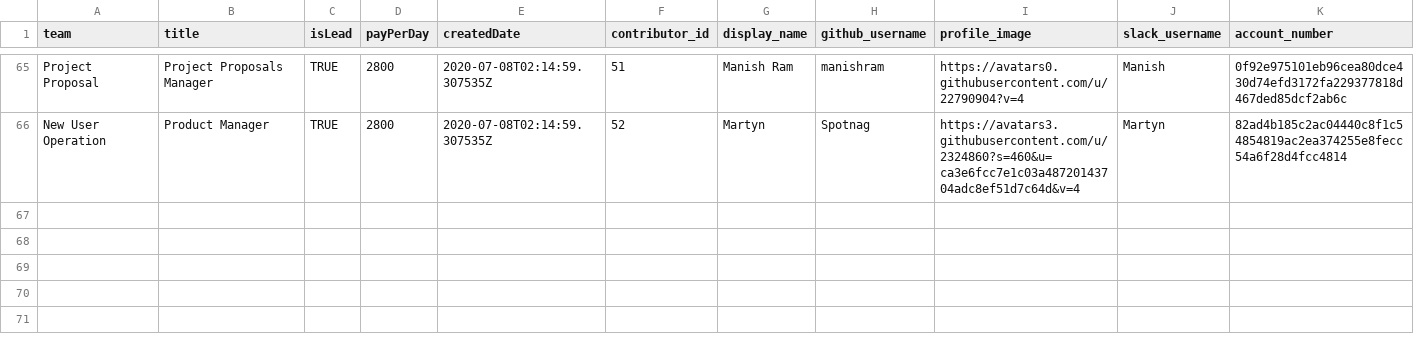
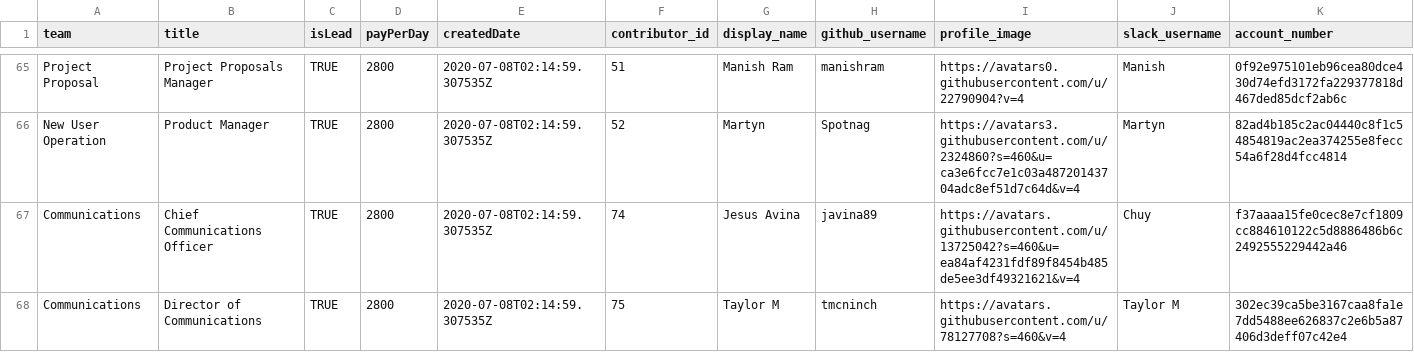
Before and after one commit to buckyroberts/Payment-Processor, a CSV file: csvs/teams.csv, drawn as a sheet; only a part is shown, gaps mark what is left out; the diff names each change by its address in the sheet, - before the commit and + after, or states it on an @@ line.

Commit message:
2 New Contributors
New Team Communications with 2 Contributors, ID - 74, 75

```diff
--- a/csvs/teams.csv
+++ b/csvs/teams.csv
+row 67: Communications | Chief Communications Officer | TRUE | 2800 | 2020-07-08T02:14:59.307535Z | 74 | Jesus Avina | javina89 | https://avatars.githubusercontent.com/u/13725042?s=460&u=ea84af4231fdf89f8454b485de5ee3df49321621&v=4 | Chuy | f37aaaa15fe0cec8e7cf1809cc884610122c5d8886486b6c2492555229442a46
+row 68: Communications | Director of Communications | TRUE | 2800 | 2020-07-08T02:14:59.307535Z | 75 | Taylor M | tmcninch | https://avatars.githubusercontent.com/u/78127708?s=460&v=4 | Taylor M | 302ec39ca5be3167caa8fa1e7dd5488ee626837c2e6b5a87406d3deff07c42e4
```
